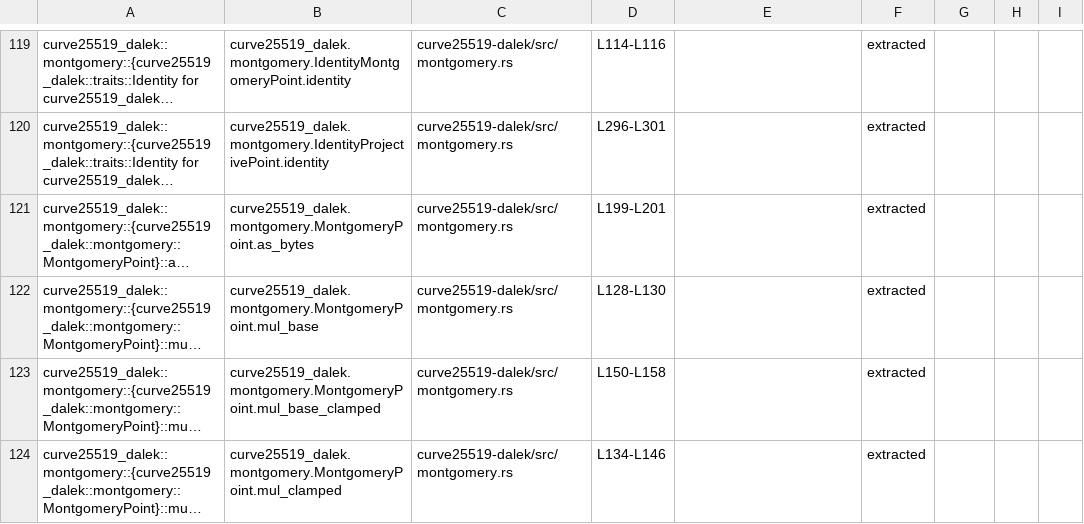
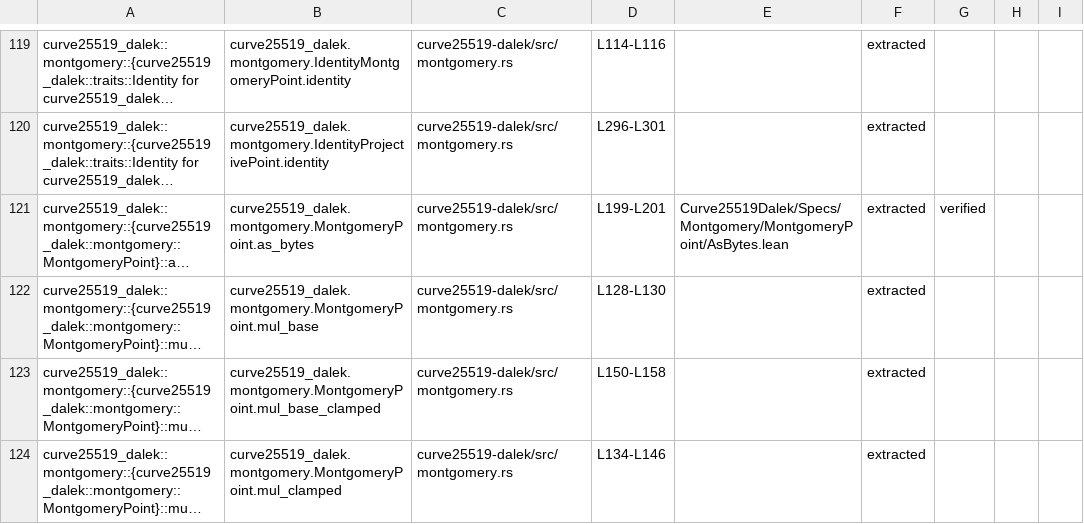
Before and after one commit to Beneficial-AI-Foundation/curve25519-dalek-lean-verify, a CSV file: status.csv, drawn as a sheet; only a part is shown, gaps mark what is left out; long unchanged cells end in …; the diff covers the shown part only; the diff names each change by its address in the sheet, - before the commit and + after, or states it on an @@ line.

Commit message:
Record candidate specs for scalar/montgomery

```diff
--- a/status.csv
+++ b/status.csv
-E121: (empty)
+E121: Curve25519Dalek/Specs/Montgomery/MontgomeryPoint/AsBytes.lean
-G121: (empty)
+G121: verified
```
Also changed, not shown: 17 edited cells elsewhere in this file.
